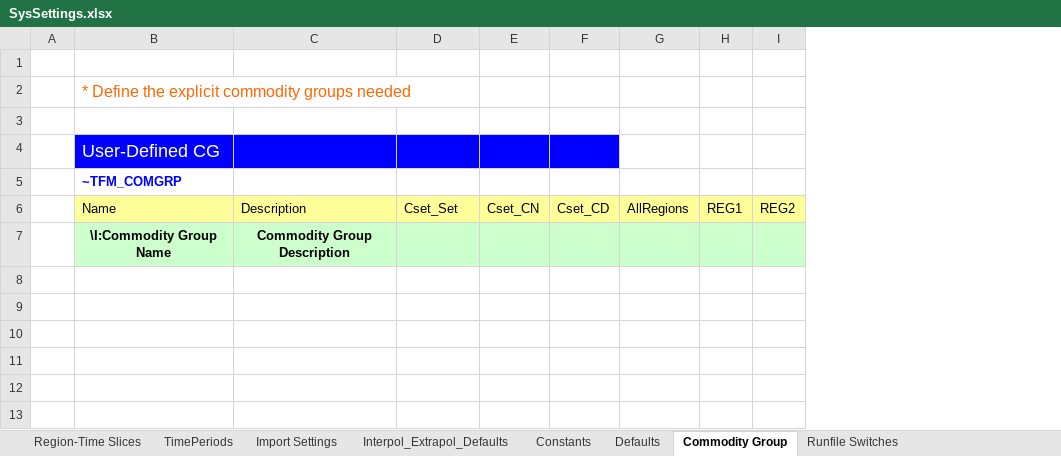
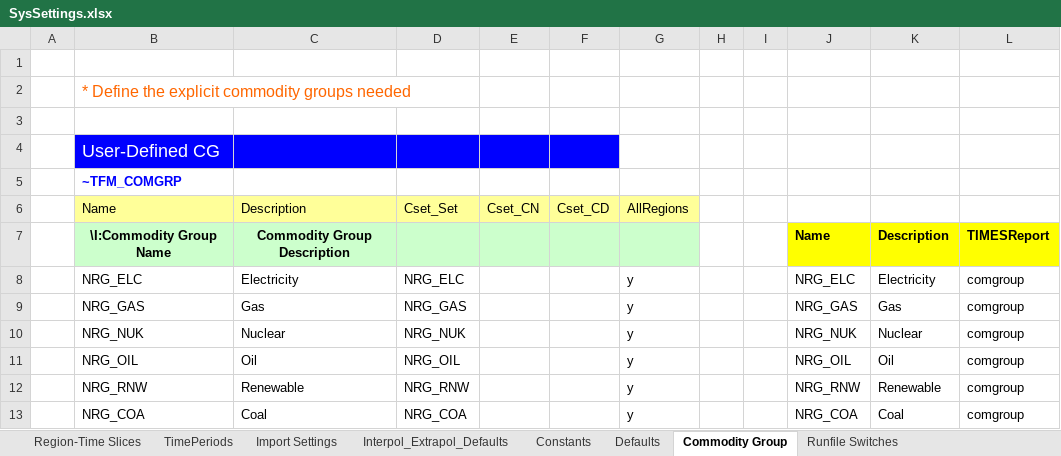
Before and after one commit to Energy-Modelling-Lab/DemoS_012_timesreport, an Excel workbook: SysSettings.xlsx, sheet Commodity Group, drawn as a sheet; values as stored, in another font and other column widths than the file's, no borders; removed rows and columns are numbered as before the commit, all else as after; the diff names each change by its address in the sheet, - before the commit and + after, or states it on an @@ line.

Commit message:
Updated script to repo to reflect most recent improvements in TIMESreport tool:
timesreport.gms (replaces TIMESreport/timesreport_DemoS_012.gms)
-expended dimensions of the timesreport parameter by including subsector, service, techgroup, capacityunit, comgroup)
-add sum check for f_in and f_out
-added routine to capture scenario name from vtrun.cmd file.
-added routine to save solver status and solver summary

Scen_Z_TIMESReport.xlsx
- Scen_Z_PRC_GMAP2GDX_WRITE.xlsx has now been included into Scen_Z_TIMESReport.xlsx
- Added SFCmd_bot in order to write description for each commodity and proces set into the raw TIMES-gdx output file so that this information is available to timesreport.gms

SysSettings.xlsx
- Added ~TFM_COMGRP in order to write comgroup into the raw TIMES-gdx output file so that this information is available to timesreport.gms

```diff
--- a/SysSettings.xlsx (sheet Commodity Group)
+++ b/SysSettings.xlsx (sheet Commodity Group)
-column H, row 6: REG1
-column I, row 6: REG2
+column H, empty
+column I, empty
+column J, row 7: Name
+column K, row 7: Description
+column L, row 7: TIMESReport
+row 8:  | NRG_ELC | Electricity | NRG_ELC |  |  | y |  |  | NRG_ELC | Electricity | comgroup
+row 9:  | NRG_GAS | Gas | NRG_GAS |  |  | y |  |  | NRG_GAS | Gas | comgroup
+row 10:  | NRG_NUK | Nuclear | NRG_NUK |  |  | y |  |  | NRG_NUK | Nuclear | comgroup
+row 11:  | NRG_OIL | Oil | NRG_OIL |  |  | y |  |  | NRG_OIL | Oil | comgroup
+row 12:  | NRG_RNW | Renewable | NRG_RNW |  |  | y |  |  | NRG_RNW | Renewable | comgroup
+row 13:  | NRG_COA | Coal | NRG_COA |  |  | y |  |  | NRG_COA | Coal | comgroup
```
Also changed, not shown: Sets-DemoModels.xlsx, SuppXLS/Scen_Z_TIMESReport.xlsx, 13 other files.
